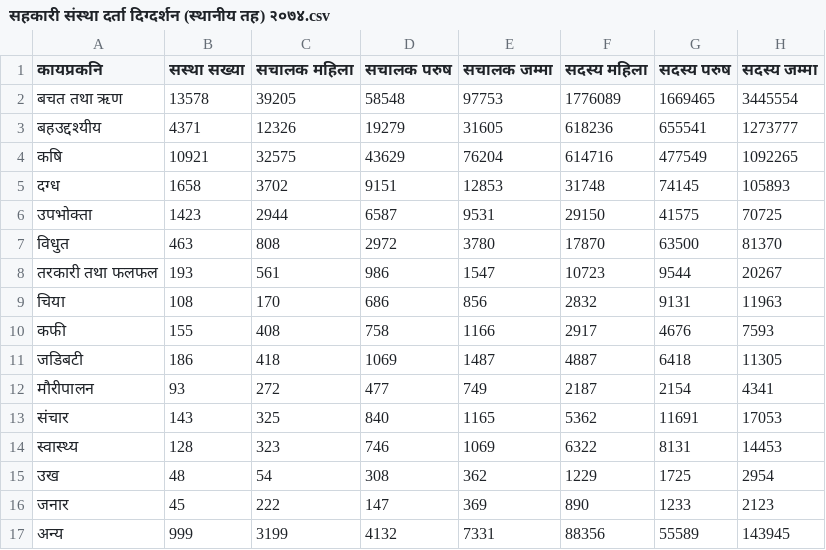
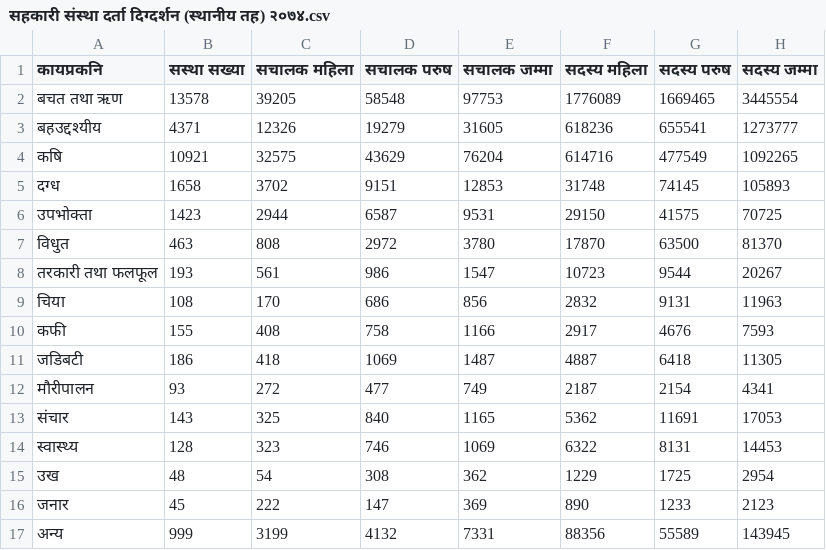
Before and after one commit to nikeshbalami/cooperatives-department-data, a CSV file: सहकारी संस्था दर्ता दिग्दर्शन (स्थानीय तह) २०७४.csv, drawn as a sheet; only a part is shown; the diff names each change by its address in the sheet, - before the commit and + after, or states it on an @@ line.

Commit message:
typo error fixed. तरकारी तथा फलफल to तरकारी तथा फलफूल.

```diff
--- a/सहकारी संस्था दर्ता दिग्दर्शन (स्थानीय तह) २०७४.csv
+++ b/सहकारी संस्था दर्ता दिग्दर्शन (स्थानीय तह) २०७४.csv
-A8 (कायप्रकनि): तरकारी तथा फलफल
+A8 (कायप्रकनि): तरकारी तथा फलफूल
```
